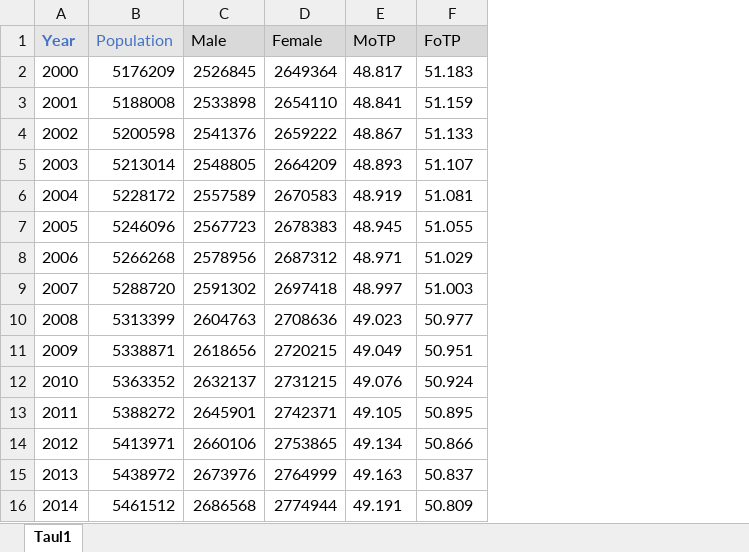
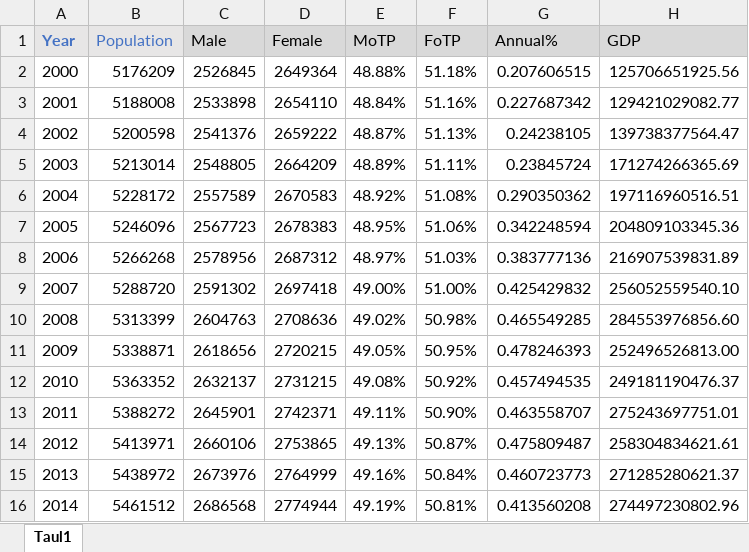
Before and after one commit to ElmeriVincent/DataFinland, an Excel workbook: data/datapop.xlsx, sheet Taul1, drawn as a sheet; only a part is shown; values as stored, in another font and other column widths than the file's, no borders; the diff covers the shown part only; the diff names each change by its address in the sheet, - before the commit and + after, or states it on an @@ line.

```diff
--- a/data/datapop.xlsx (sheet Taul1)
+++ b/data/datapop.xlsx (sheet Taul1)
+column G (Annual%), rows 2-16: 0.207606515 | 0.227687342 | 0.24238105 | 0.23845724 | 0.290350362 | 0.342248594 | 0.383777136 | 0.425429832 | 0.465549285 | 0.478246393 | 0.457494535 | 0.463558707 | 0.475809487 | 0.460723773 | 0.413560208
+column H (GDP), rows 2-16: 125706651925.56 | 129421029082.77 | 139738377564.47 | 171274266365.69 | 197116960516.51 | 204809103345.36 | 216907539831.89 | 256052559540.10 | 284553976856.60 | 252496526813.00 | 249181190476.37 | 275243697751.01 | 258304834621.61 | 271285280621.37 | 274497230802.96
-E2 (MoTP): 48.817
+E2 (MoTP): 48.88%
-F2 (FoTP): 51.183
+F2 (FoTP): 51.18%
-E3 (MoTP): 48.841
+E3 (MoTP): 48.84%
-F3 (FoTP): 51.159
+F3 (FoTP): 51.16%
-E4 (MoTP): 48.867
+E4 (MoTP): 48.87%
-F4 (FoTP): 51.133
+F4 (FoTP): 51.13%
-E5 (MoTP): 48.893
+E5 (MoTP): 48.89%
-F5 (FoTP): 51.107
+F5 (FoTP): 51.11%
-E6 (MoTP): 48.919
+E6 (MoTP): 48.92%
-F6 (FoTP): 51.081
+F6 (FoTP): 51.08%
-E7 (MoTP): 48.945
+E7 (MoTP): 48.95%
-F7 (FoTP): 51.055
+F7 (FoTP): 51.06%
-E8 (MoTP): 48.971
+E8 (MoTP): 48.97%
-F8 (FoTP): 51.029
+F8 (FoTP): 51.03%
-E9 (MoTP): 48.997
+E9 (MoTP): 49.00%
-F9 (FoTP): 51.003
+F9 (FoTP): 51.00%
-E10 (MoTP): 49.023
+E10 (MoTP): 49.02%
-F10 (FoTP): 50.977
+F10 (FoTP): 50.98%
-E11 (MoTP): 49.049
+E11 (MoTP): 49.05%
-F11 (FoTP): 50.951
+F11 (FoTP): 50.95%
-E12 (MoTP): 49.076
+E12 (MoTP): 49.08%
-F12 (FoTP): 50.924
+F12 (FoTP): 50.92%
-E13 (MoTP): 49.105
+E13 (MoTP): 49.11%
-F13 (FoTP): 50.895
+F13 (FoTP): 50.90%
-E14 (MoTP): 49.134
+E14 (MoTP): 49.13%
-F14 (FoTP): 50.866
+F14 (FoTP): 50.87%
-E15 (MoTP): 49.163
+E15 (MoTP): 49.16%
-F15 (FoTP): 50.837
+F15 (FoTP): 50.84%
-E16 (MoTP): 49.191
+E16 (MoTP): 49.19%
-F16 (FoTP): 50.809
+F16 (FoTP): 50.81%
```
Also changed, not shown: 12 edited cells elsewhere in this sheet, 2 other files.
